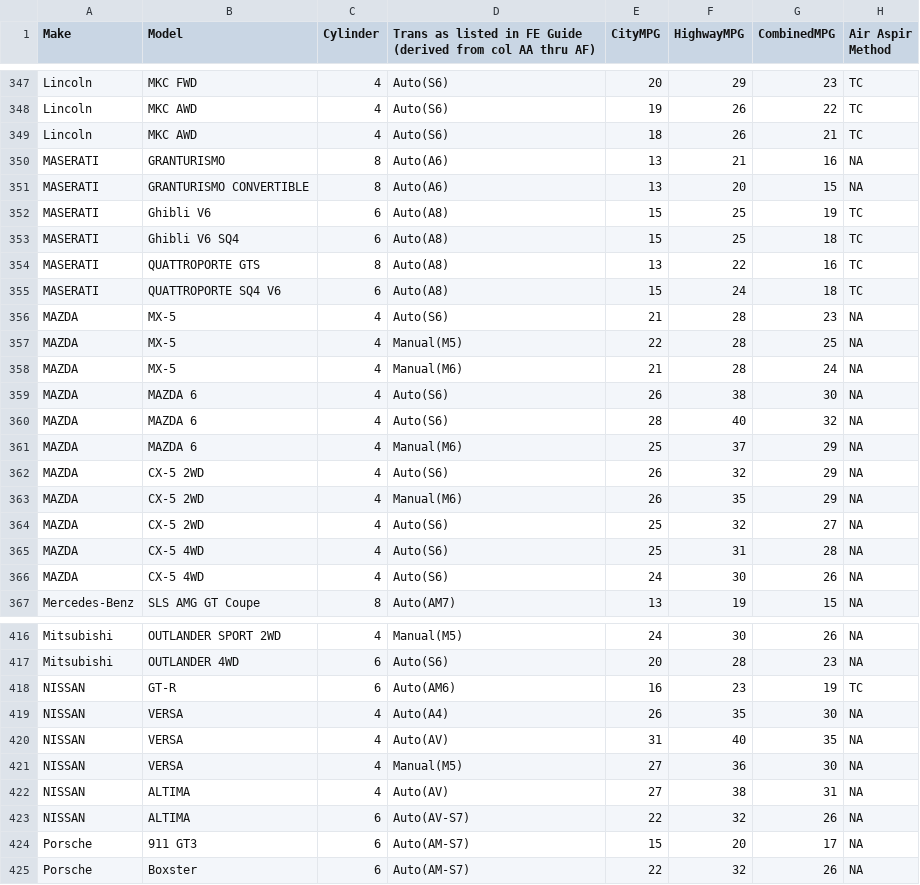
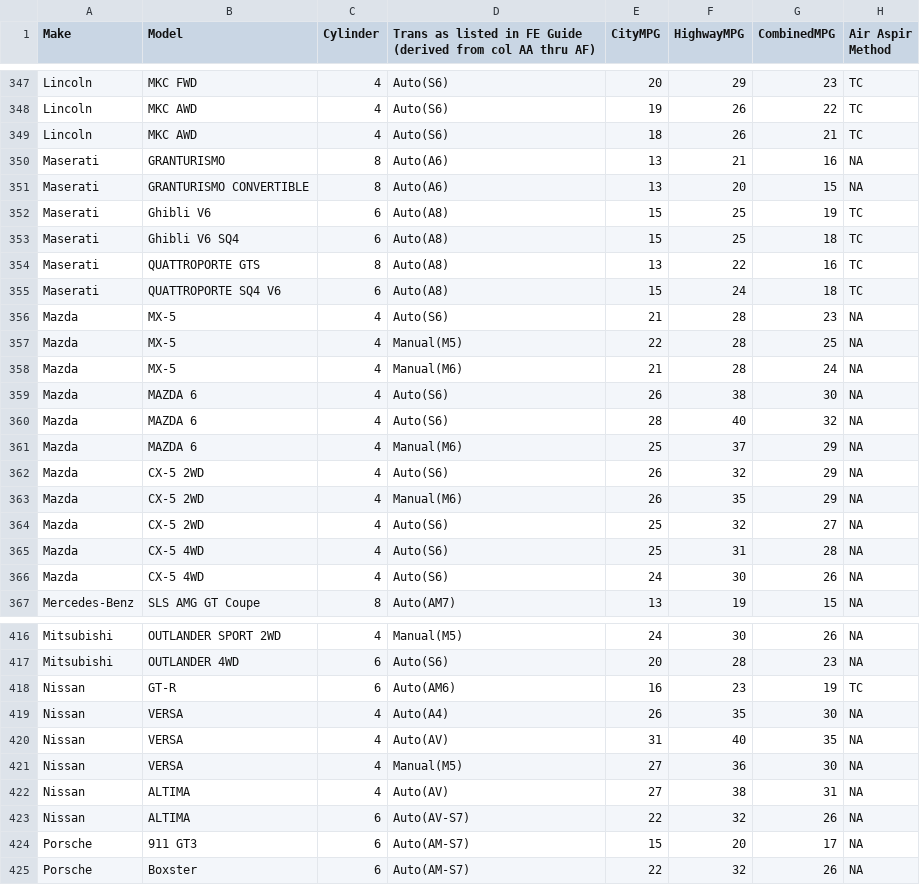
Before and after one commit to edc93/IAT355-FuelEconomyVis, a CSV file: FuelEconomyDataset.csv, drawn as a sheet; only a part is shown, gaps mark what is left out; the diff covers the shown part only; the diff names each change by its address in the sheet, - before the commit and + after, or states it on an @@ line.

```diff
--- a/FuelEconomyDataset.csv
+++ b/FuelEconomyDataset.csv
-A350:A355 (Make): MASERATI
+A350:A355 (Make): Maserati
-A356:A366 (Make): MAZDA
+A356:A366 (Make): Mazda
-A418:A423 (Make): NISSAN
+A418:A423 (Make): Nissan
```
Also changed, not shown: 9 edited cells elsewhere in this file, 1 other file.
